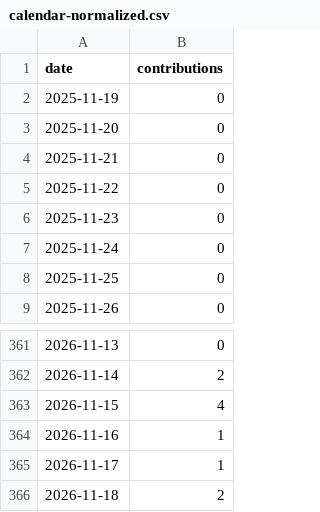
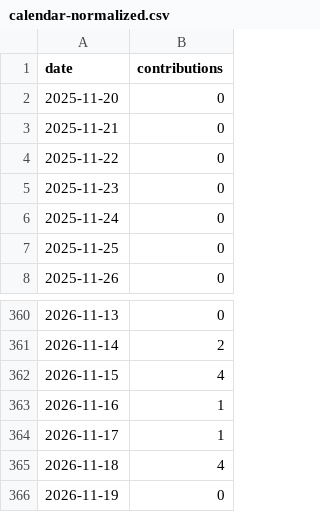
Before and after one commit to DoArtMonteiro/DoArtMonteiro, a CSV file: current/github-calendar/live/calendar-normalized.csv, drawn as a sheet; only a part is shown, gaps mark what is left out.

```diff
--- a/current/github-calendar/live/calendar-normalized.csv
+++ b/current/github-calendar/live/calendar-normalized.csv
@@ -1,3 +1,2 @@
 date,contributions
-2025-11-19,0
 2025-11-20,0
@@ -365,2 +364,3 @@ date,contributions
 2026-11-17,1
-2026-11-18,2
+2026-11-18,4
+2026-11-19,0
```
Also changed, not shown: current/calendar/live/calendar-normalized.csv, current/calendar/versions/sha256-56a6a223d498ac114dc957b0281517f73b586f1b8fb5086f63a6b82fe13fba18/calendar-normalized.csv, 39 other files.
